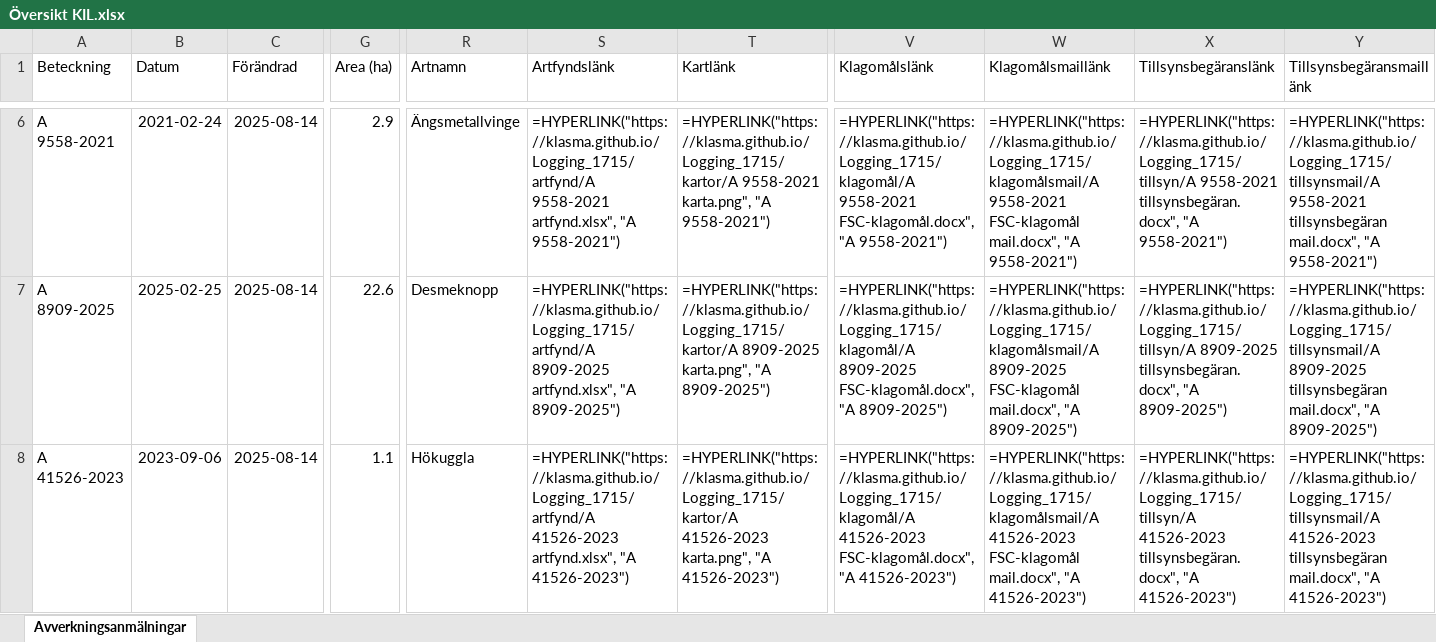
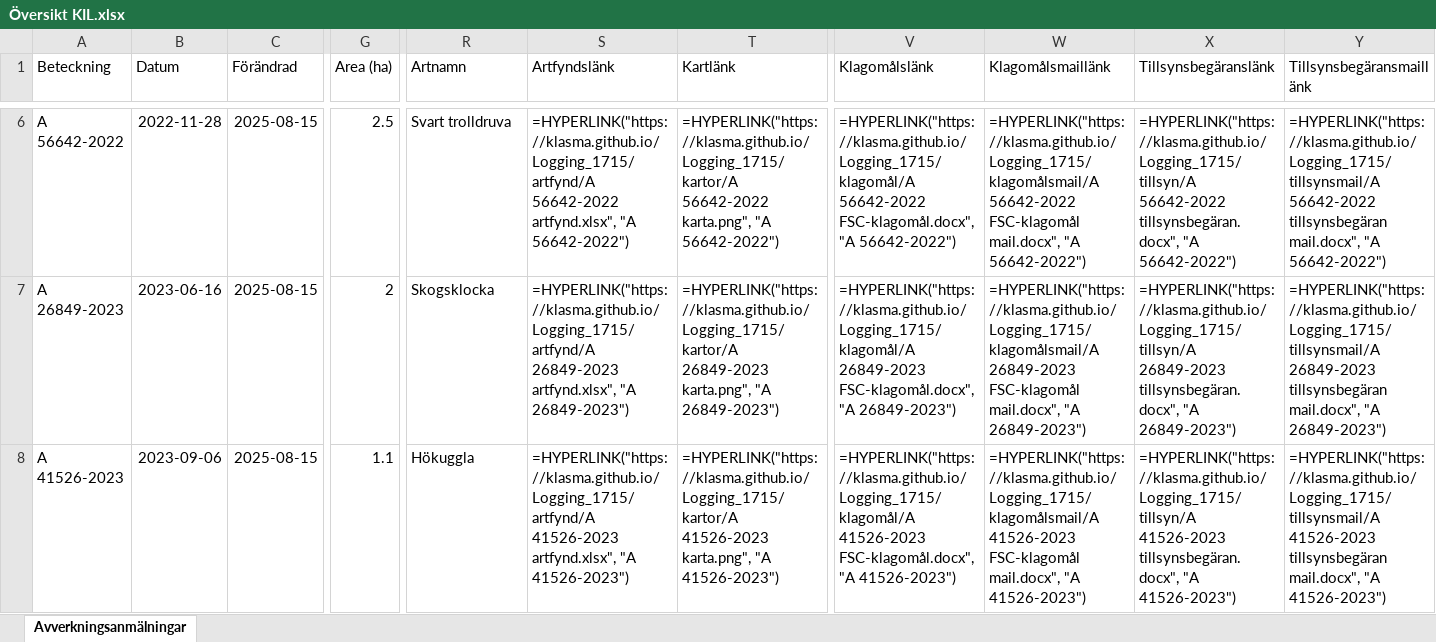
Before and after one commit to klasma/Logging_1715, an Excel workbook: Översikt KIL.xlsx, sheet Avverkningsanmälningar, drawn as a sheet; only a part is shown, gaps mark what is left out; values as stored, in another font and other column widths than the file's, no borders; formulas without a stored value are shown as written; the diff covers the shown part only; the diff names each change by its address in the sheet, - before the commit and + after, or states it on an @@ line.

```diff
--- a/Översikt KIL.xlsx (sheet Avverkningsanmälningar)
+++ b/Översikt KIL.xlsx (sheet Avverkningsanmälningar)
-A6 (Beteckning): A 9558-2021
+A6 (Beteckning): A 56642-2022
-B6 (Datum): 2021-02-24
+B6 (Datum): 2022-11-28
-C6:C8 (Förändrad): 2025-08-14
+C6:C8 (Förändrad): 2025-08-15
-G6 (Area (ha)): 2.9
+G6 (Area (ha)): 2.5
-R6 (Artnamn): Ängsmetallvinge
+R6 (Artnamn): Svart trolldruva
-S6 (Artfyndslänk): =HYPERLINK("https://klasma.github.io/Logging_1715/artfynd/A 9558-2021 artfynd.xlsx", "A 9558-2021")
+S6 (Artfyndslänk): =HYPERLINK("https://klasma.github.io/Logging_1715/artfynd/A 56642-2022 artfynd.xlsx", "A 56642-2022")
-T6 (Kartlänk): =HYPERLINK("https://klasma.github.io/Logging_1715/kartor/A 9558-2021 karta.png", "A 9558-2021")
+T6 (Kartlänk): =HYPERLINK("https://klasma.github.io/Logging_1715/kartor/A 56642-2022 karta.png", "A 56642-2022")
-V6 (Klagomålslänk): =HYPERLINK("https://klasma.github.io/Logging_1715/klagomål/A 9558-2021 FSC-klagomål.docx", "A 9558-2021")
+V6 (Klagomålslänk): =HYPERLINK("https://klasma.github.io/Logging_1715/klagomål/A 56642-2022 FSC-klagomål.docx", "A 56642-2022")
-W6 (Klagomålsmaillänk): =HYPERLINK("https://klasma.github.io/Logging_1715/klagomålsmail/A 9558-2021 FSC-klagomål mail.docx", "A 9558-2021")
+W6 (Klagomålsmaillänk): =HYPERLINK("https://klasma.github.io/Logging_1715/klagomålsmail/A 56642-2022 FSC-klagomål mail.docx", "A 56642-2022")
-X6 (Tillsynsbegäranslänk): =HYPERLINK("https://klasma.github.io/Logging_1715/tillsyn/A 9558-2021 tillsynsbegäran.docx", "A 9558-2021")
+X6 (Tillsynsbegäranslänk): =HYPERLINK("https://klasma.github.io/Logging_1715/tillsyn/A 56642-2022 tillsynsbegäran.docx", "A 56642-2022")
-Y6 (Tillsynsbegäransmaillänk): =HYPERLINK("https://klasma.github.io/Logging_1715/tillsynsmail/A 9558-2021 tillsynsbegäran mail.docx", "A 9558-2021")
+Y6 (Tillsynsbegäransmaillänk): =HYPERLINK("https://klasma.github.io/Logging_1715/tillsynsmail/A 56642-2022 tillsynsbegäran mail.docx", "A 56642-2022")
-A7 (Beteckning): A 8909-2025
+A7 (Beteckning): A 26849-2023
-B7 (Datum): 2025-02-25
+B7 (Datum): 2023-06-16
-G7 (Area (ha)): 22.6
+G7 (Area (ha)): 2
-R7 (Artnamn): Desmeknopp
+R7 (Artnamn): Skogsklocka
-S7 (Artfyndslänk): =HYPERLINK("https://klasma.github.io/Logging_1715/artfynd/A 8909-2025 artfynd.xlsx", "A 8909-2025")
+S7 (Artfyndslänk): =HYPERLINK("https://klasma.github.io/Logging_1715/artfynd/A 26849-2023 artfynd.xlsx", "A 26849-2023")
-T7 (Kartlänk): =HYPERLINK("https://klasma.github.io/Logging_1715/kartor/A 8909-2025 karta.png", "A 8909-2025")
+T7 (Kartlänk): =HYPERLINK("https://klasma.github.io/Logging_1715/kartor/A 26849-2023 karta.png", "A 26849-2023")
-V7 (Klagomålslänk): =HYPERLINK("https://klasma.github.io/Logging_1715/klagomål/A 8909-2025 FSC-klagomål.docx", "A 8909-2025")
+V7 (Klagomålslänk): =HYPERLINK("https://klasma.github.io/Logging_1715/klagomål/A 26849-2023 FSC-klagomål.docx", "A 26849-2023")
-W7 (Klagomålsmaillänk): =HYPERLINK("https://klasma.github.io/Logging_1715/klagomålsmail/A 8909-2025 FSC-klagomål mail.docx", "A 8909-2025")
+W7 (Klagomålsmaillänk): =HYPERLINK("https://klasma.github.io/Logging_1715/klagomålsmail/A 26849-2023 FSC-klagomål mail.docx", "A 26849-2023")
-X7 (Tillsynsbegäranslänk): =HYPERLINK("https://klasma.github.io/Logging_1715/tillsyn/A 8909-2025 tillsynsbegäran.docx", "A 8909-2025")
+X7 (Tillsynsbegäranslänk): =HYPERLINK("https://klasma.github.io/Logging_1715/tillsyn/A 26849-2023 tillsynsbegäran.docx", "A 26849-2023")
-Y7 (Tillsynsbegäransmaillänk): =HYPERLINK("https://klasma.github.io/Logging_1715/tillsynsmail/A 8909-2025 tillsynsbegäran mail.docx", "A 8909-2025")
+Y7 (Tillsynsbegäransmaillänk): =HYPERLINK("https://klasma.github.io/Logging_1715/tillsynsmail/A 26849-2023 tillsynsbegäran mail.docx", "A 26849-2023")
```
Also changed, not shown: 1294 edited cells elsewhere in this sheet, artfynd/A 41526-2023 artfynd.xlsx, artfynd/A 44837-2023 artfynd.xlsx, 54 other files.
